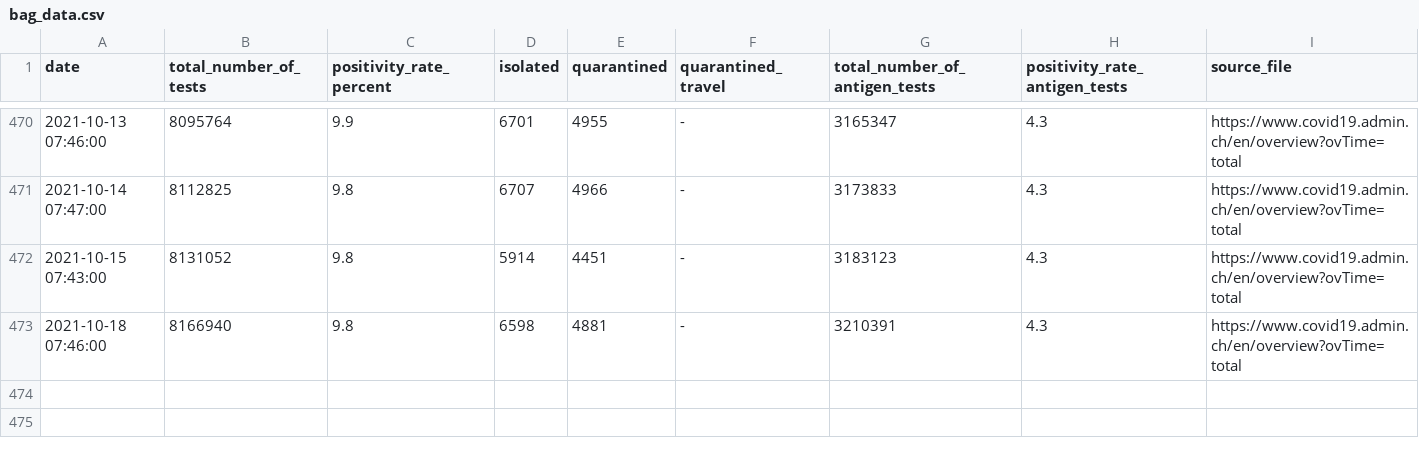
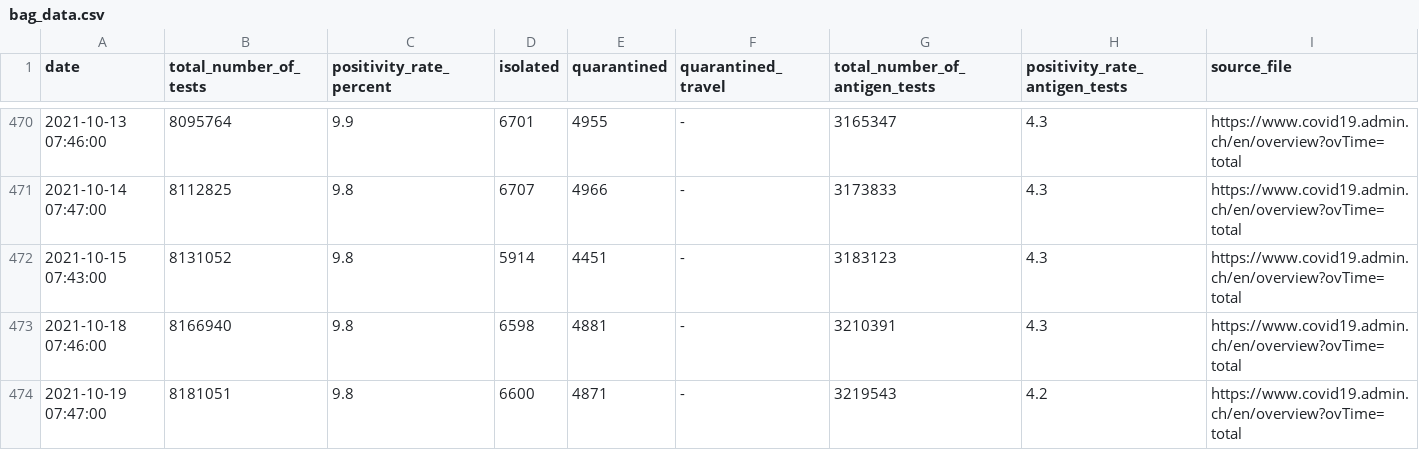
Before and after one commit to maekke/bag_data, a CSV file: bag_data.csv, drawn as a sheet; only a part is shown, gaps mark what is left out.

Commit message:
Update data from BAG

```diff
--- a/bag_data.csv
+++ b/bag_data.csv
@@ -473 +473,2 @@ date,total_number_of_tests,positivity_rate_percent,isolated,quarantined,quaranti
 2021-10-18 07:46:00,8166940,9.8,6598,4881,-,3210391,4.3,https://www.covid19.admin.ch/en/overview?ovTime=total
+2021-10-19 07:47:00,8181051,9.8,6600,4871,-,3219543,4.2,https://www.covid19.admin.ch/en/overview?ovTime=total
```
